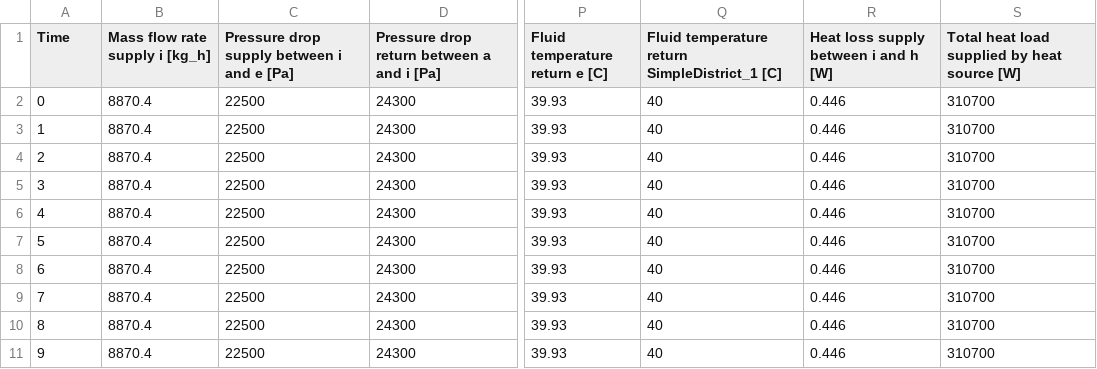
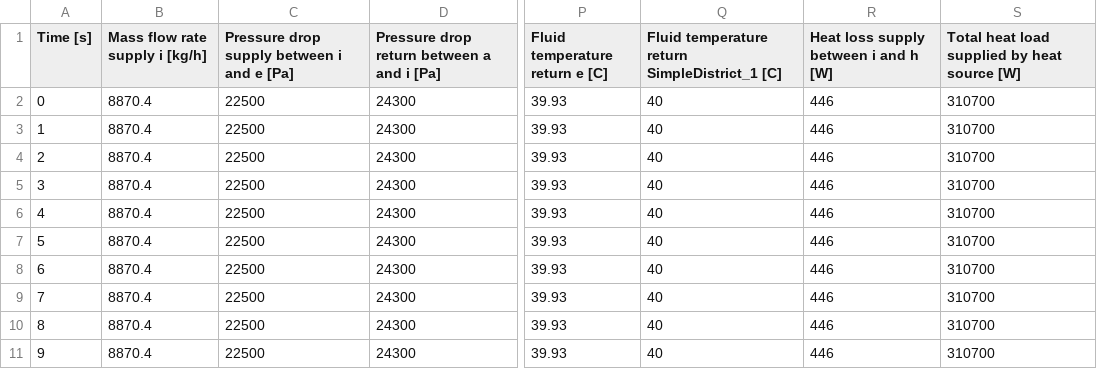
Before and after one commit to HichamJohra/DESTEST_3.0, a CSV file: Result data/CME_DHN_1/ResultData_DESTEST_CME_DHN_1_TRNSYS_2021_TUD_Clemens_Felsmann_2021_01_01_12_00_00.csv, drawn as a sheet; only a part is shown, gaps mark what is left out; the diff names each change by its address in the sheet, - before the commit and + after, or states it on an @@ line.

```diff
--- a/Result data/CME_DHN_1/ResultData_DESTEST_CME_DHN_1_TRNSYS_2021_TUD_Clemens_Felsmann_2021_01_01_12_00_00.csv
+++ b/Result data/CME_DHN_1/ResultData_DESTEST_CME_DHN_1_TRNSYS_2021_TUD_Clemens_Felsmann_2021_01_01_12_00_00.csv
-A1: Time
+A1: Time [s]
-B1: Mass flow rate supply i [kg_h]
+B1: Mass flow rate supply i [kg/h]
-R2:R11: 0.446
+R2:R11: 446
```
Also changed, not shown: Result data/CME_DHN_1/ResultData_DESTEST_CME_DHN_1_Modelica_Buildings_AAU_Alessandro_Maccarini_2022_01_01_12_00_00.csv, Result data/CME_DHN_1/ResultData_DESTEST_CME_DHN_1_Modelica_Buildings_AAU_Jerome_Laluce_2022_01_01_12_00_00.csv, 28 other files.
